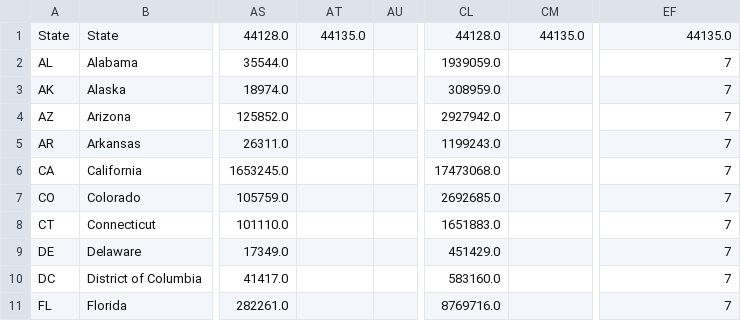
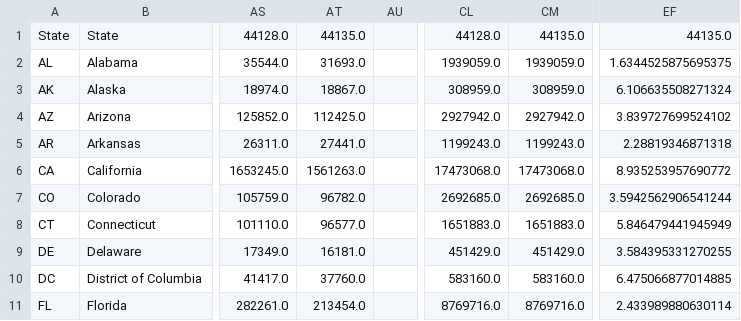
Before and after one commit to UI-Research/ui-claims, a CSV file: data/csv/WeeklyContinuedClaims.csv, drawn as a sheet; only a part is shown, gaps mark what is left out; the diff covers the shown part only; the diff names each change by its address in the sheet, - before the commit and + after, or states it on an @@ line.

Commit message:
Data update

```diff
--- a/data/csv/WeeklyContinuedClaims.csv
+++ b/data/csv/WeeklyContinuedClaims.csv
-AT2: (empty)
+AT2: 31693.0
-CM2: (empty)
+CM2: 1939059.0
-EF2: 7
+EF2: 1.6344525875695375
-AT3: (empty)
+AT3: 18867.0
-CM3: (empty)
+CM3: 308959.0
-EF3: 7
+EF3: 6.106635508271324
-AT4: (empty)
+AT4: 112425.0
-CM4: (empty)
+CM4: 2927942.0
-EF4: 7
+EF4: 3.839727699524102
-AT5: (empty)
+AT5: 27441.0
-CM5: (empty)
+CM5: 1199243.0
-EF5: 7
+EF5: 2.28819346871318
-AT6: (empty)
+AT6: 1561263.0
-CM6: (empty)
+CM6: 17473068.0
-EF6: 7
+EF6: 8.935253957690772
-AT7: (empty)
+AT7: 96782.0
-CM7: (empty)
+CM7: 2692685.0
-EF7: 7
+EF7: 3.5942562906541244
-AT8: (empty)
+AT8: 96577.0
-CM8: (empty)
+CM8: 1651883.0
-EF8: 7
+EF8: 5.846479441945949
-AT9: (empty)
+AT9: 16181.0
-CM9: (empty)
+CM9: 451429.0
-EF9: 7
+EF9: 3.584395331270255
-AT10: (empty)
+AT10: 37760.0
-CM10: (empty)
+CM10: 583160.0
-EF10: 7
+EF10: 6.475066877014885
-AT11: (empty)
+AT11: 213454.0
-CM11: (empty)
+CM11: 8769716.0
-EF11: 7
+EF11: 2.433989880630114
```
Also changed, not shown: 153 edited cells elsewhere in this file, data/csv/CA.csv, data/csv/FL.csv, 57 other files.
